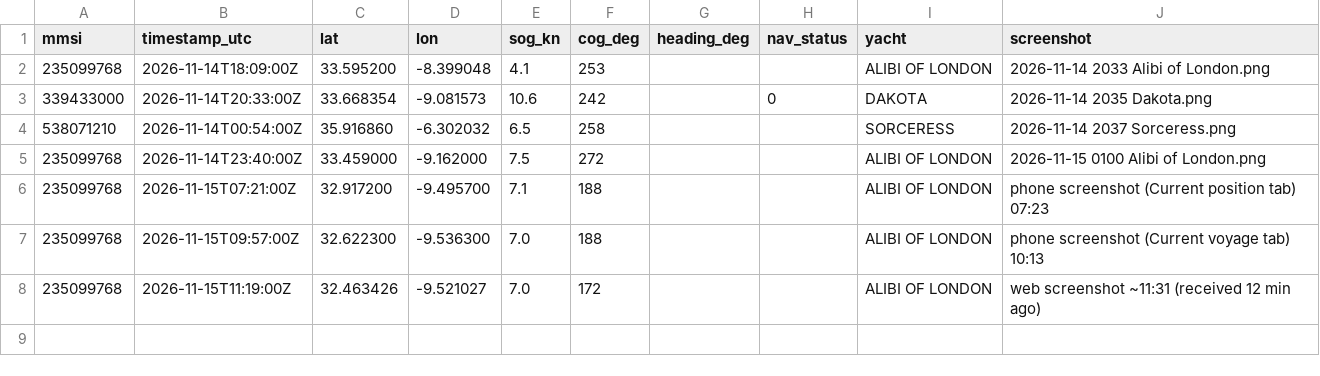
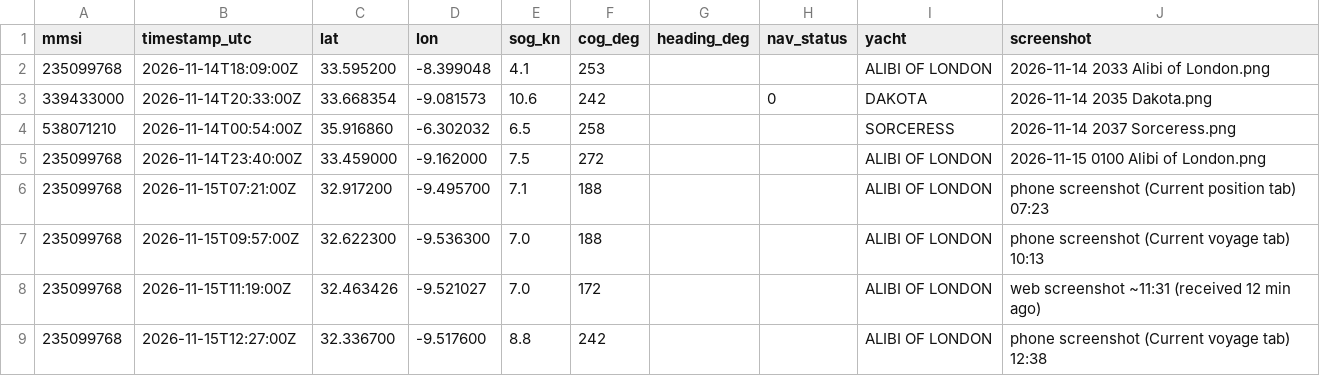
Before and after one commit to apmstuart-cpu/AIS, a CSV file: data/marinetraffic_fixes.csv, drawn as a sheet; the diff names each change by its address in the sheet, - before the commit and + after, or states it on an @@ line.

```diff
--- a/data/marinetraffic_fixes.csv
+++ b/data/marinetraffic_fixes.csv
+row 9: 235099768 | 2026-11-15T12:27:00Z | 32.336700 | -9.517600 | 8.8 | 242 |  |  | ALIBI OF LONDON | phone screenshot (Current voyage tab) 12:38
```
